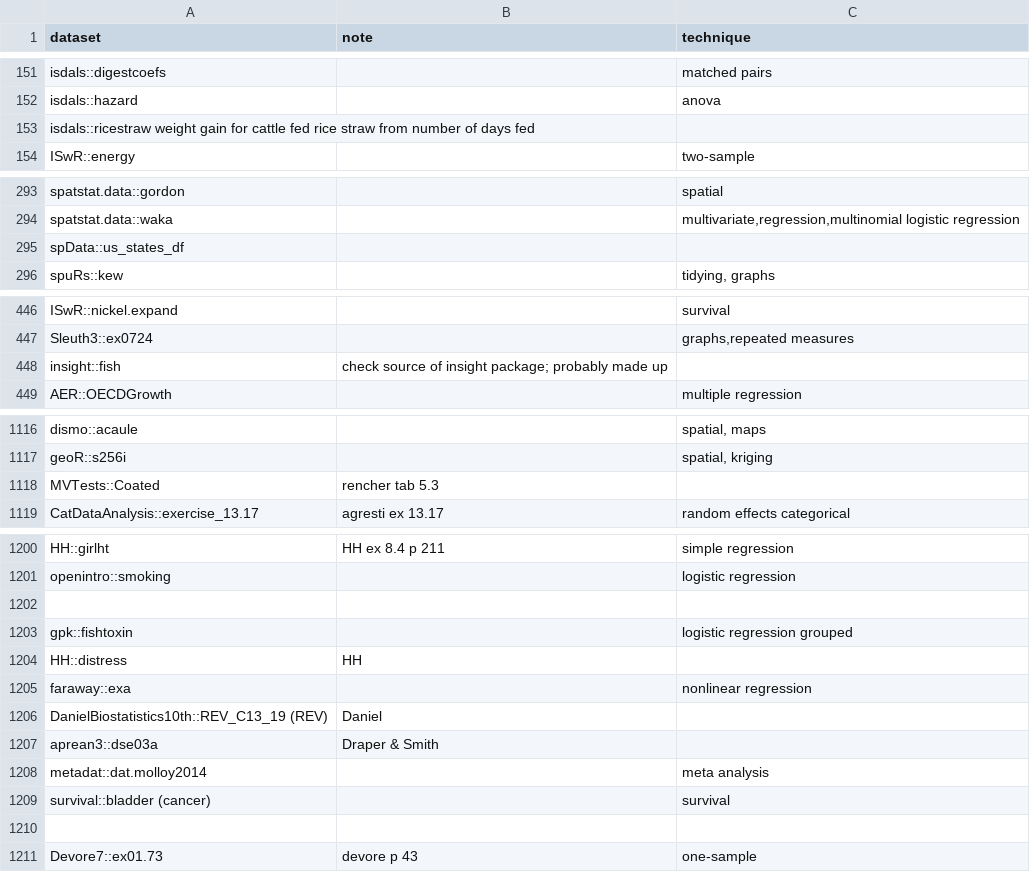
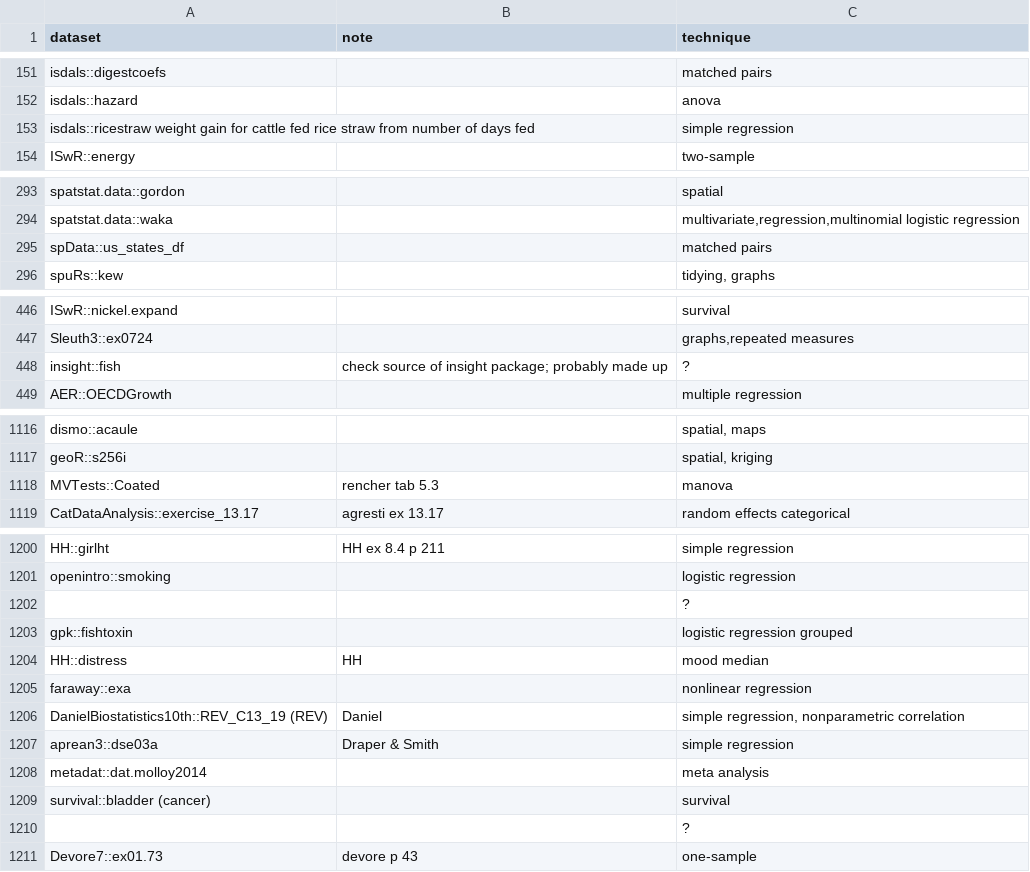
Before and after one commit to nxskok/datasets-all, a CSV file: descriptions.csv, drawn as a sheet; only a part is shown, gaps mark what is left out; the diff covers the shown part only.

Commit message:
tidy up missing techniques

```diff
--- a/descriptions.csv
+++ b/descriptions.csv
@@ -152,3 +152,3 @@ isdals::digestcoefs,,matched pairs,,,,,,,,,,,,,,,,,,,,,,,,,,,,,,,,,,,,,,,,,,,,,,
 isdals::hazard,,anova,,,,,,,,,,,,,,,,,,,,,,,,,,,,,,,,,,,,,,,,,,,,,,,,,,,,,,,
-isdals::ricestraw weight gain for cattle fed rice straw from number of days fed,,,,,,,,,,,,,,,,,,,,,,,,,,,,,,,,,,,,,,,,,,,,,,,,,,,,,,,,,
+isdals::ricestraw weight gain for cattle fed rice straw from number of days fed,,simple regression,,,,,,,,,,,,,,,,,,,,,,,,,,,,,,,,,,,,,,,,,,,,,,,,,,,,,,,
 ISwR::energy,,two-sample,,,,,,,,,,,,,,,,,,,,,,,,,,,,,,,,,,,,,,,,,,,,,,,,,,,,,,,
@@ -294,3 +294,3 @@ spatstat.data::gordon,,spatial,,,,,,,,,,,,,,,,,,,,,,,,,,,,,,,,,,,,,,,,,,,,,,,,,,
 spatstat.data::waka,,"multivariate,regression,multinomial logistic regression",,,,,,,,,,,,,,,,,,,,,,,,,,,,,,,,,,,,,,,,,,,,,,,,,,,,,,,
-spData::us_states_df,,,,,,,,,,,,,,,,,,,,,,,,,,,,,,,,,,,,,,,,,,,,,,,,,,,,,,,,,
+spData::us_states_df,,matched pairs,,,,,,,,,,,,,,,,,,,,,,,,,,,,,,,,,,,,,,,,,,,,,,,,,,,,,,,
 spuRs::kew,,"tidying, graphs",,,,,,,,,,,,,,,,,,,,,,,,,,,,,,,,,,,,,,,,,,,,,,,,,,,,,,,
@@ -447,3 +447,3 @@ ISwR::nickel.expand,,survival,,,,,,,,,,,,,,,,,,,,,,,,,,,,,,,,,,,,,,,,,,,,,,,,,,,
 Sleuth3::ex0724,,"graphs,repeated measures",,,,,,,,,,,,,,,,,,,,,,,,,,,,,,,,,,,,,,,,,,,,,,,,,,,,,,,
-insight::fish,check source of insight package; probably made up,,,,,,,,,,,,,,,,,,,,,,,,,,,,,,,,,,,,,,,,,,,,,,,,,,,,,,,,
+insight::fish,check source of insight package; probably made up,?,,,,,,,,,,,,,,,,,,,,,,,,,,,,,,,,,,,,,,,,,,,,,,,,,,,,,,,
 AER::OECDGrowth,,multiple regression,,,,,,,,,,,,,,,,,,,,,,,,,,,,,,,,,,,,,,,,,,,,,,,,,,,,,,,
@@ -1117,3 +1117,3 @@ dismo::acaule,,"spatial, maps",,,,,,,,,,,,,,,,,,,,,,,,,,,,,,,,,,,,,,,,,,,,,,,,,,
 geoR::s256i,,"spatial, kriging",,,,,,,,,,,,,,,,,,,,,,,,,,,,,,,,,,,,,,,,,,,,,,,,,,,,,,,
-MVTests::Coated,rencher tab 5.3,,,,,,,,,,,,,,,,,,,,,,,,,,,,,,,,,,,,,,,,,,,,,,,,,,,,,,,,
+MVTests::Coated,rencher tab 5.3,manova,,,,,,,,,,,,,,,,,,,,,,,,,,,,,,,,,,,,,,,,,,,,,,,,,,,,,,,
 CatDataAnalysis::exercise_13.17,agresti ex 13.17,random effects categorical,,,,,,,,,,,,,,,,,,,,,,,,,,,,,,,,,,,,,,,,,,,,,,,,,,,,,,,
@@ -1201,11 +1201,11 @@ HH::girlht,HH ex 8.4 p 211,simple regression,,,,,,,,,,,,,,,,,,,,,,,,,,,,,,,,,,,,
 openintro::smoking,,logistic regression,,,,,,,,,,,,,,,,,,,,,,,,,,,,,,,,,,,,,,,,,,,,,,,,,,,,,,,
-,,,,,,,,,,,,,,,,,,,,,,,,,,,,,,,,,,,,,,,,,,,,,,,,,,,,,,,,,
+,,?,,,,,,,,,,,,,,,,,,,,,,,,,,,,,,,,,,,,,,,,,,,,,,,,,,,,,,,
 gpk::fishtoxin,,logistic regression grouped,,,,,,,,,,,,,,,,,,,,,,,,,,,,,,,,,,,,,,,,,,,,,,,,,,,,,,,
-HH::distress,HH,,,,,,,,,,,,,,,,,,,,,,,,,,,,,,,,,,,,,,,,,,,,,,,,,,,,,,,,
+HH::distress,HH,mood median,,,,,,,,,,,,,,,,,,,,,,,,,,,,,,,,,,,,,,,,,,,,,,,,,,,,,,,
 faraway::exa,,nonlinear regression,,,,,,,,,,,,,,,,,,,,,,,,,,,,,,,,,,,,,,,,,,,,,,,,,,,,,,,
-DanielBiostatistics10th::REV_C13_19 (REV),Daniel,,,,,,,,,,,,,,,,,,,,,,,,,,,,,,,,,,,,,,,,,,,,,,,,,,,,,,,,
-aprean3::dse03a,Draper & Smith,,,,,,,,,,,,,,,,,,,,,,,,,,,,,,,,,,,,,,,,,,,,,,,,,,,,,,,,
+DanielBiostatistics10th::REV_C13_19 (REV),Daniel,"simple regression, nonparametric correlation",,,,,,,,,,,,,,,,,,,,,,,,,,,,,,,,,,,,,,,,,,,,,,,,,,,,,,,
+aprean3::dse03a,Draper & Smith,simple regression,,,,,,,,,,,,,,,,,,,,,,,,,,,,,,,,,,,,,,,,,,,,,,,,,,,,,,,
 metadat::dat.molloy2014,,meta analysis,,,,,,,,,,,,,,,,,,,,,,,,,,,,,,,,,,,,,,,,,,,,,,,,,,,,,,,
 survival::bladder (cancer),,survival,,,,,,,,,,,,,,,,,,,,,,,,,,,,,,,,,,,,,,,,,,,,,,,,,,,,,,,
-,,,,,,,,,,,,,,,,,,,,,,,,,,,,,,,,,,,,,,,,,,,,,,,,,,,,,,,,,
+,,?,,,,,,,,,,,,,,,,,,,,,,,,,,,,,,,,,,,,,,,,,,,,,,,,,,,,,,,
 Devore7::ex01.73,devore p 43,one-sample,,,,,,,,,,,,,,,,,,,,,,,,,,,,,,,,,,,,,,,,,,,,,,,,,,,,,,,
```
Also changed, not shown: 2 edited cells elsewhere in this file, 3 other files.
